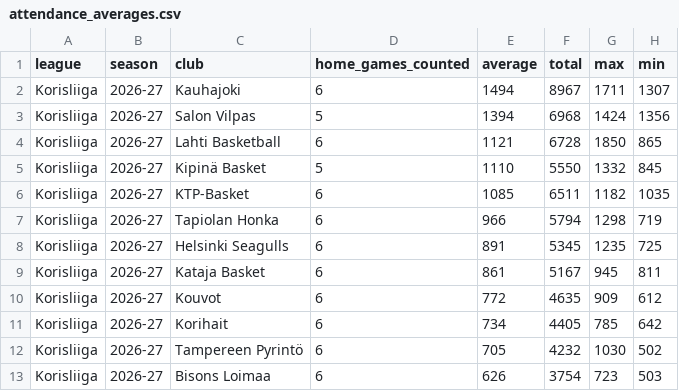
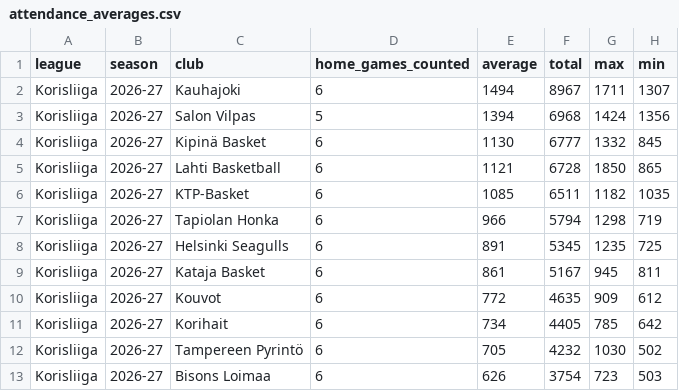
Before and after one commit to andriuspanama/ACBattendance, a CSV file: data/fin/attendance_averages.csv, drawn as a sheet.

```diff
--- a/data/fin/attendance_averages.csv
+++ b/data/fin/attendance_averages.csv
@@ -3,4 +3,4 @@ Korisliiga,2026-27,Kauhajoki,6,1494,8967,1711,1307
 Korisliiga,2026-27,Salon Vilpas,5,1394,6968,1424,1356
+Korisliiga,2026-27,Kipinä Basket,6,1130,6777,1332,845
 Korisliiga,2026-27,Lahti Basketball,6,1121,6728,1850,865
-Korisliiga,2026-27,Kipinä Basket,5,1110,5550,1332,845
 Korisliiga,2026-27,KTP-Basket,6,1085,6511,1182,1035
```
Also changed, not shown: data/fin/matches.csv, 2 other files.
